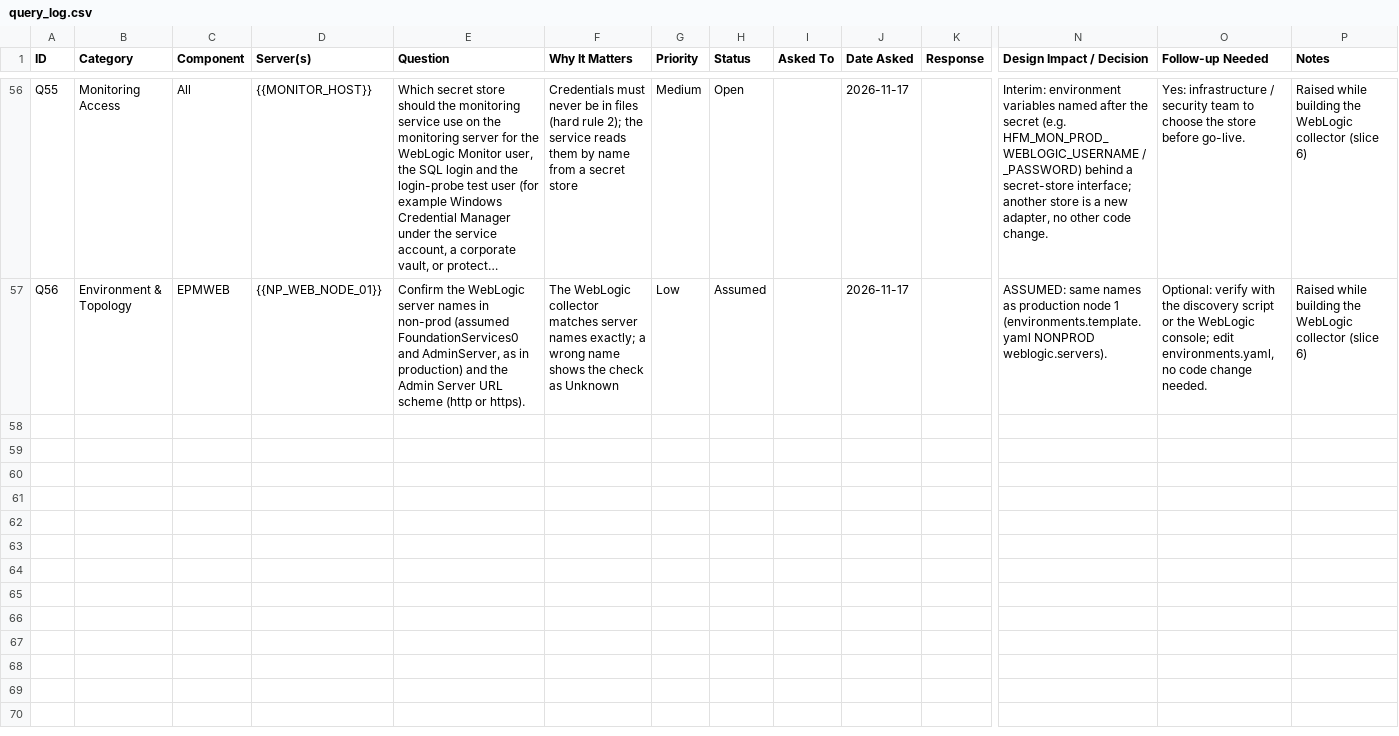
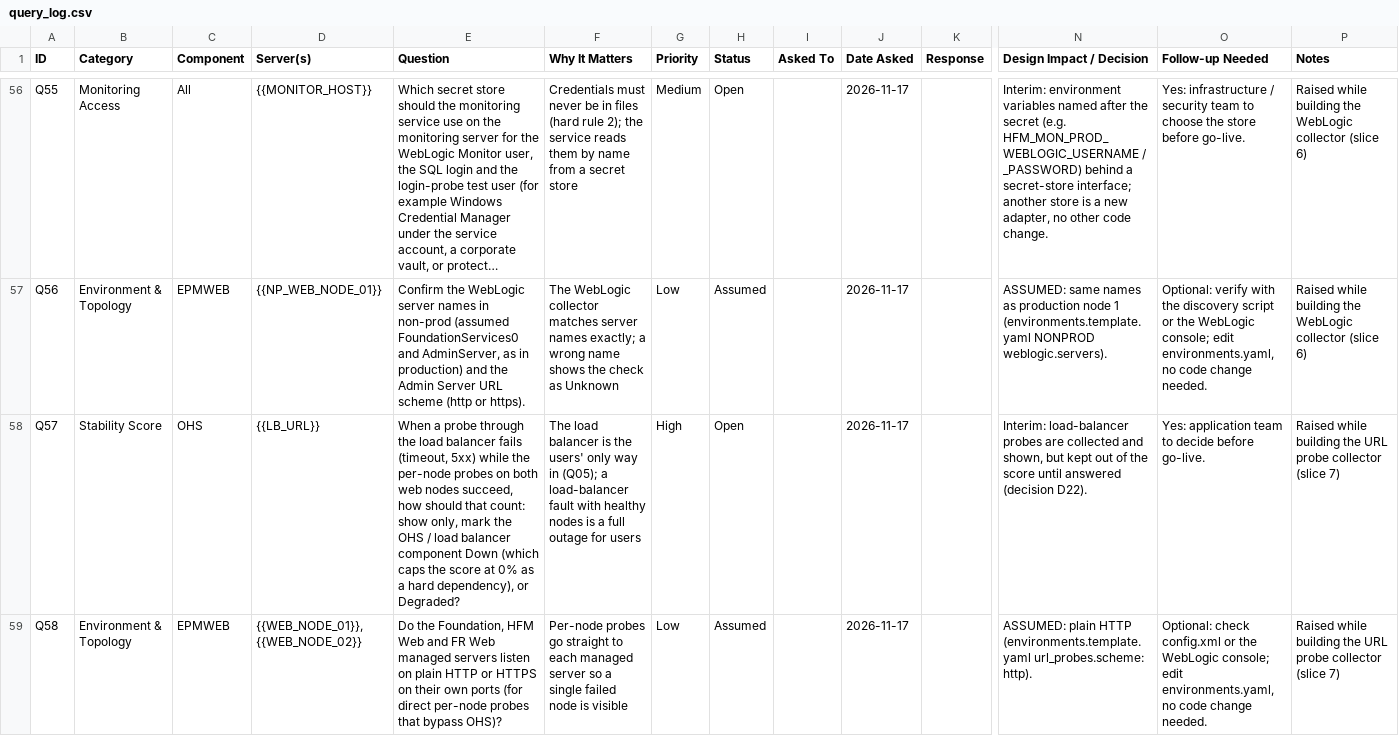
Before and after one commit to CodeSmithAura/hfm-dashboard, a CSV file: docs/query_log.csv, drawn as a sheet; only a part is shown, gaps mark what is left out; long unchanged cells end in …; rows hold the shown columns only; the diff names each change by its address in the sheet, - before the commit and + after, or states it on an @@ line.

```diff
--- a/docs/query_log.csv
+++ b/docs/query_log.csv
+row 58: Q57 | Stability Score | OHS | {{LB_URL}} | When a probe through the load balancer fails (timeout, 5xx) while the per-node probes on both web nodes succeed, how should that count: show only, mark the OHS / load balancer component Down (which caps the score at 0% as a hard dependency), or Degraded? | The load balancer is the users' only way in (Q05); a load-balancer fault with healthy nodes is a full outage for users | High | Open |  | 2026-11-17 |  | Interim: load-balancer probes are collected and shown, but kept out of the score until answered (decision D22). | Yes: application team to decide before go-live. | Raised while building the URL probe collector (slice 7)
+row 59: Q58 | Environment & Topology | EPMWEB | {{WEB_NODE_01}}, {{WEB_NODE_02}} | Do the Foundation, HFM Web and FR Web managed servers listen on plain HTTP or HTTPS on their own ports (for direct per-node probes that bypass OHS)? | Per-node probes go straight to each managed server so a single failed node is visible | Low | Assumed |  | 2026-11-17 |  | ASSUMED: plain HTTP (environments.template.yaml url_probes.scheme: http). | Optional: check config.xml or the WebLogic console; edit environments.yaml, no code change needed. | Raised while building the URL probe collector (slice 7)
```
Also changed, not shown: 16 other files.
